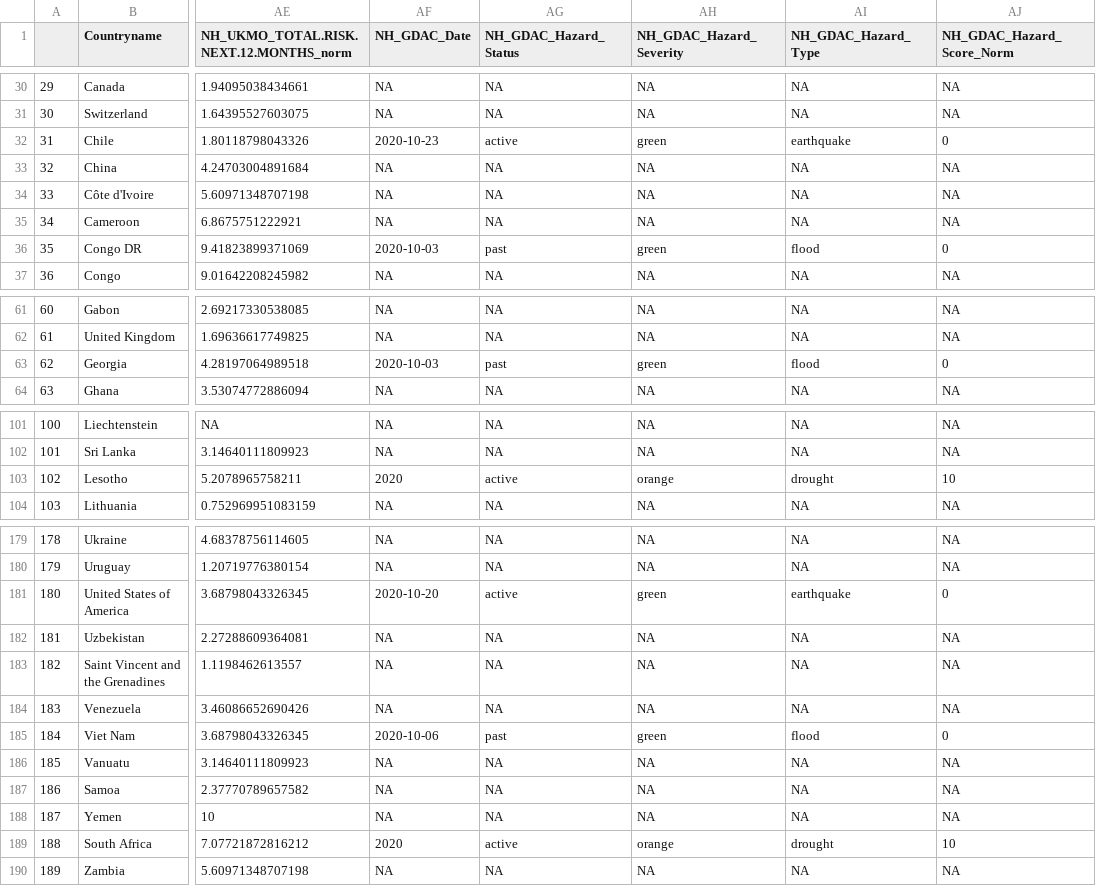
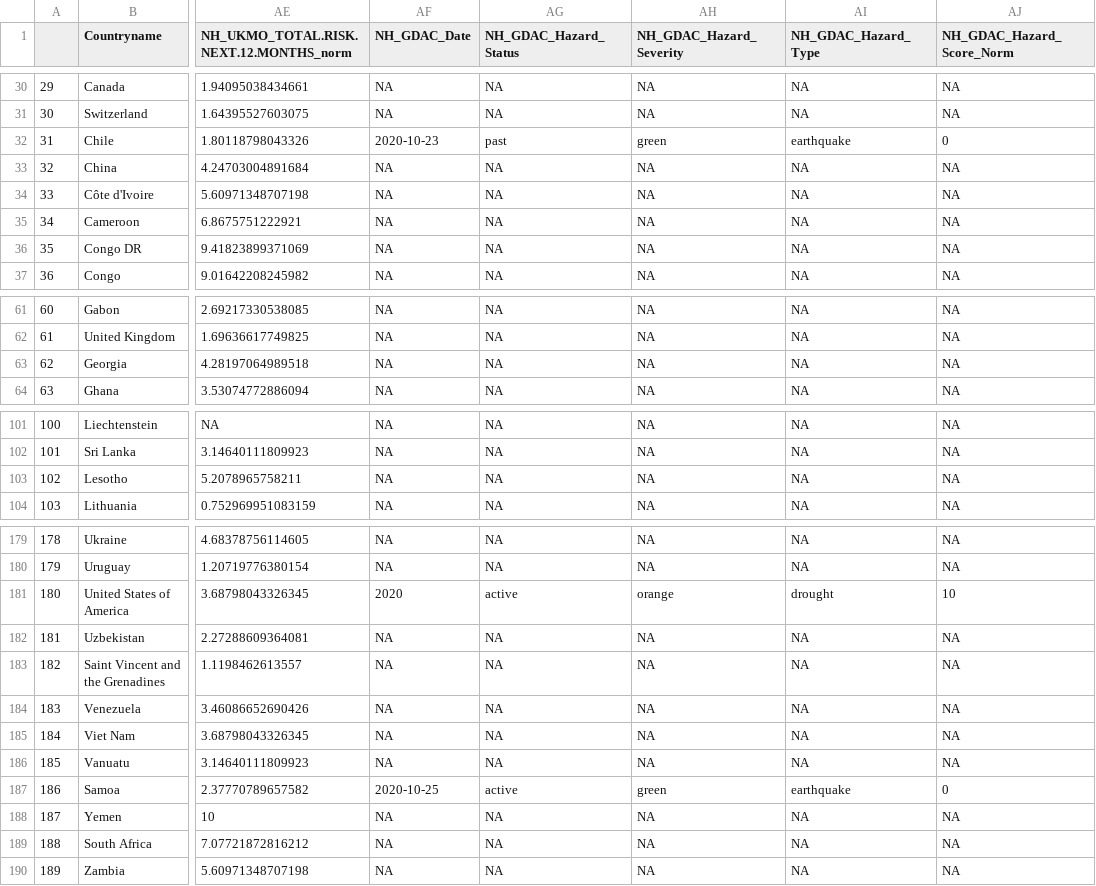
Before and after one commit to ljonestz/compoundriskdata, a CSV file: Risk_sheets/Naturalhazards.csv, drawn as a sheet; only a part is shown, gaps mark what is left out; the diff covers the shown part only; the diff names each change by its address in the sheet, - before the commit and + after, or states it on an @@ line.

```diff
--- a/Risk_sheets/Naturalhazards.csv
+++ b/Risk_sheets/Naturalhazards.csv
-AG32 (NH_GDAC_Hazard_Status): active
+AG32 (NH_GDAC_Hazard_Status): past
-AF36 (NH_GDAC_Date): 2020-10-03
+AF36 (NH_GDAC_Date): NA
-AG36 (NH_GDAC_Hazard_Status): past
+AG36 (NH_GDAC_Hazard_Status): NA
-AH36 (NH_GDAC_Hazard_Severity): green
+AH36 (NH_GDAC_Hazard_Severity): NA
-AI36 (NH_GDAC_Hazard_Type): flood
+AI36 (NH_GDAC_Hazard_Type): NA
-AJ36 (NH_GDAC_Hazard_Score_Norm): 0
+AJ36 (NH_GDAC_Hazard_Score_Norm): NA
-AF63 (NH_GDAC_Date): 2020-10-03
+AF63 (NH_GDAC_Date): NA
-AG63 (NH_GDAC_Hazard_Status): past
+AG63 (NH_GDAC_Hazard_Status): NA
-AH63 (NH_GDAC_Hazard_Severity): green
+AH63 (NH_GDAC_Hazard_Severity): NA
-AI63 (NH_GDAC_Hazard_Type): flood
+AI63 (NH_GDAC_Hazard_Type): NA
-AJ63 (NH_GDAC_Hazard_Score_Norm): 0
+AJ63 (NH_GDAC_Hazard_Score_Norm): NA
-AF103 (NH_GDAC_Date): 2020
+AF103 (NH_GDAC_Date): NA
-AG103 (NH_GDAC_Hazard_Status): active
+AG103 (NH_GDAC_Hazard_Status): NA
-AH103 (NH_GDAC_Hazard_Severity): orange
+AH103 (NH_GDAC_Hazard_Severity): NA
-AI103 (NH_GDAC_Hazard_Type): drought
+AI103 (NH_GDAC_Hazard_Type): NA
-AJ103 (NH_GDAC_Hazard_Score_Norm): 10
+AJ103 (NH_GDAC_Hazard_Score_Norm): NA
-AF181 (NH_GDAC_Date): 2020-10-20
+AF181 (NH_GDAC_Date): 2020
-AH181 (NH_GDAC_Hazard_Severity): green
+AH181 (NH_GDAC_Hazard_Severity): orange
-AI181 (NH_GDAC_Hazard_Type): earthquake
+AI181 (NH_GDAC_Hazard_Type): drought
-AJ181 (NH_GDAC_Hazard_Score_Norm): 0
+AJ181 (NH_GDAC_Hazard_Score_Norm): 10
-AF185 (NH_GDAC_Date): 2020-10-06
+AF185 (NH_GDAC_Date): NA
-AG185 (NH_GDAC_Hazard_Status): past
+AG185 (NH_GDAC_Hazard_Status): NA
-AH185 (NH_GDAC_Hazard_Severity): green
+AH185 (NH_GDAC_Hazard_Severity): NA
-AI185 (NH_GDAC_Hazard_Type): flood
+AI185 (NH_GDAC_Hazard_Type): NA
-AJ185 (NH_GDAC_Hazard_Score_Norm): 0
+AJ185 (NH_GDAC_Hazard_Score_Norm): NA
-AF187 (NH_GDAC_Date): NA
+AF187 (NH_GDAC_Date): 2020-10-25
-AG187 (NH_GDAC_Hazard_Status): NA
+AG187 (NH_GDAC_Hazard_Status): active
-AH187 (NH_GDAC_Hazard_Severity): NA
+AH187 (NH_GDAC_Hazard_Severity): green
-AI187 (NH_GDAC_Hazard_Type): NA
+AI187 (NH_GDAC_Hazard_Type): earthquake
-AJ187 (NH_GDAC_Hazard_Score_Norm): NA
+AJ187 (NH_GDAC_Hazard_Score_Norm): 0
-AF189 (NH_GDAC_Date): 2020
+AF189 (NH_GDAC_Date): NA
-AG189 (NH_GDAC_Hazard_Status): active
+AG189 (NH_GDAC_Hazard_Status): NA
-AH189 (NH_GDAC_Hazard_Severity): orange
+AH189 (NH_GDAC_Hazard_Severity): NA
-AI189 (NH_GDAC_Hazard_Type): drought
+AI189 (NH_GDAC_Hazard_Type): NA
-AJ189 (NH_GDAC_Hazard_Score_Norm): 10
+AJ189 (NH_GDAC_Hazard_Score_Norm): NA
```
Also changed, not shown: 11 edited cells elsewhere in this file, Indicator_dataset/gdaclistnormalised.csv, Indicator_dataset/inform_covid_warning.csv, 6 other files.
